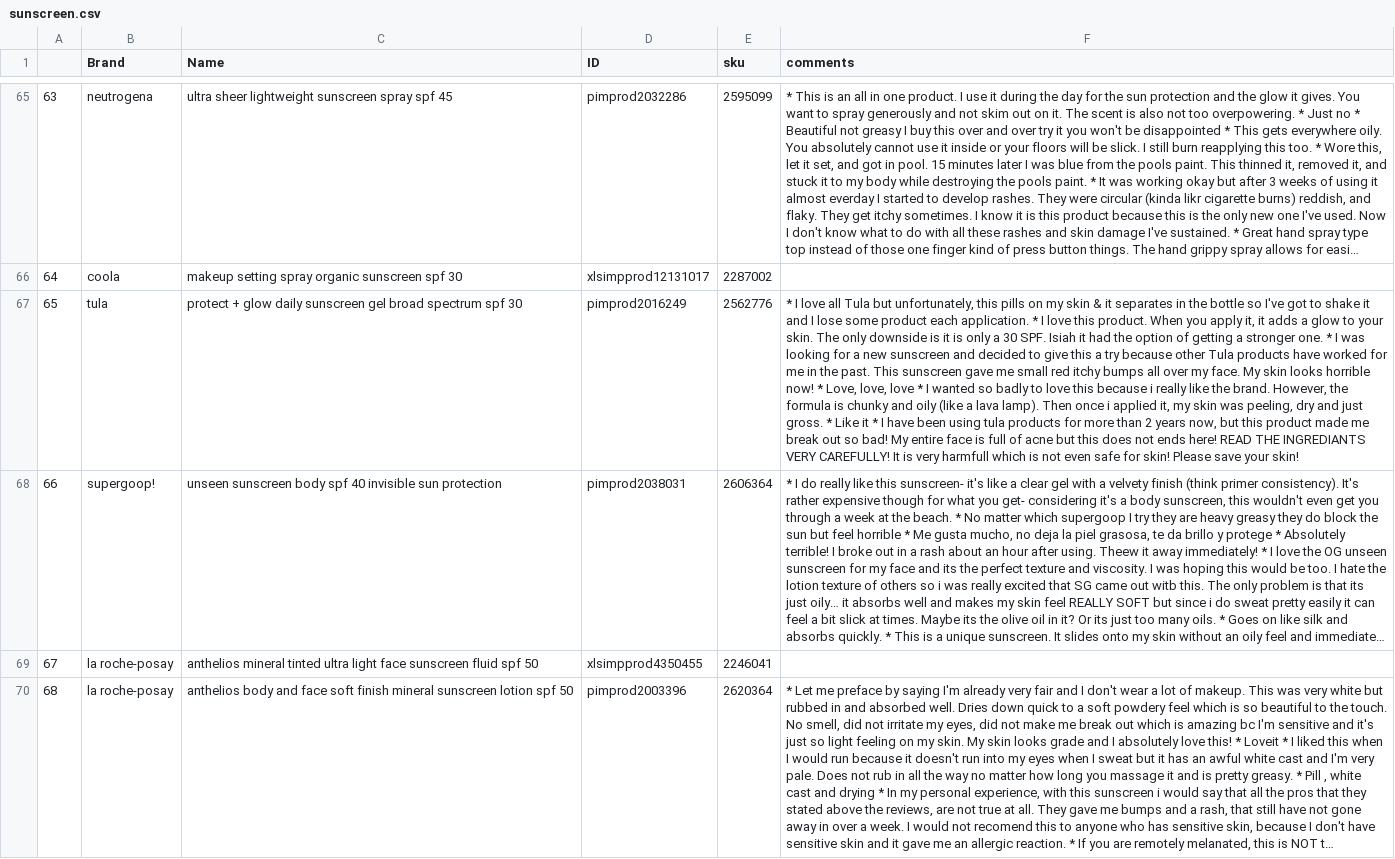
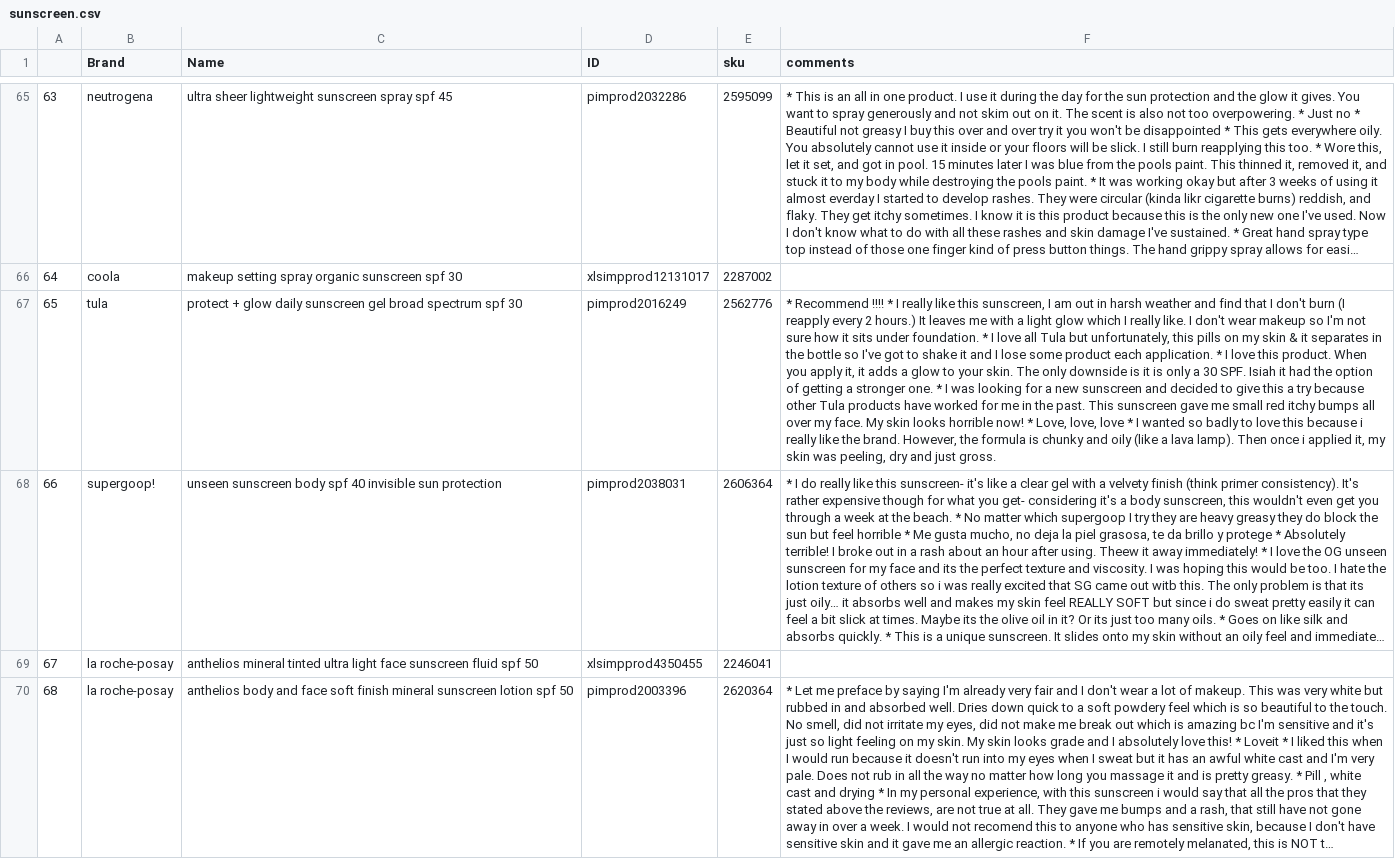
Before and after one commit to pavi2803/DermSight_Skincare_Beauty_Review_APP, a CSV file: sunscreen.csv, drawn as a sheet; only a part is shown, gaps mark what is left out; long unchanged cells end in …; the diff covers the shown part only; the diff names each change by its address in the sheet, - before the commit and + after, or states it on an @@ line.

```diff
--- a/sunscreen.csv
+++ b/sunscreen.csv
-F67 (comments): * I love all Tula but unfortunately, this pills on my skin & it separates in the bottle so I've got to shake it and I lose some product each application. * I love this product. When you apply it, it adds a glow to your skin. The only downside is it is only a 30 SPF. Isiah it had the option of getting a stronger one. * I was looking for a new sunscreen and decided to give this a try because other Tula products have worked for me in the past. This sunscreen gave me small red itchy bumps all over my face. My skin looks horrible now! * Love, love, love * I wanted so badly to love this because i really like the brand. However, the formula is chunky and oily (like a lava lamp). Then once i applied it, my skin was peeling, dry and just gross. * Like it * I have been using tula products for more than 2 years now, but this product made me break out so bad! My entire face is full of acne but this does not ends here! READ THE INGREDIANTS VERY CAREFULLY! It is very harmfull which is not even safe for skin! Please save your skin!
+F67 (comments): * Recommend !!!! * I really like this sunscreen, I am out in harsh weather and find that I don't burn (I reapply every 2 hours.) It leaves me with a light glow which I really like. I don't wear makeup so I'm not sure how it sits under foundation. * I love all Tula but unfortunately, this pills on my skin & it separates in the bottle so I've got to shake it and I lose some product each application. * I love this product. When you apply it, it adds a glow to your skin. The only downside is it is only a 30 SPF. Isiah it had the option of getting a stronger one. * I was looking for a new sunscreen and decided to give this a try because other Tula products have worked for me in the past. This sunscreen gave me small red itchy bumps all over my face. My skin looks horrible now! * Love, love, love * I wanted so badly to love this because i really like the brand. However, the formula is chunky and oily (like a lava lamp). Then once i applied it, my skin was peeling, dry and just gross.
```
Also changed, not shown: 64 edited cells elsewhere in this file.
